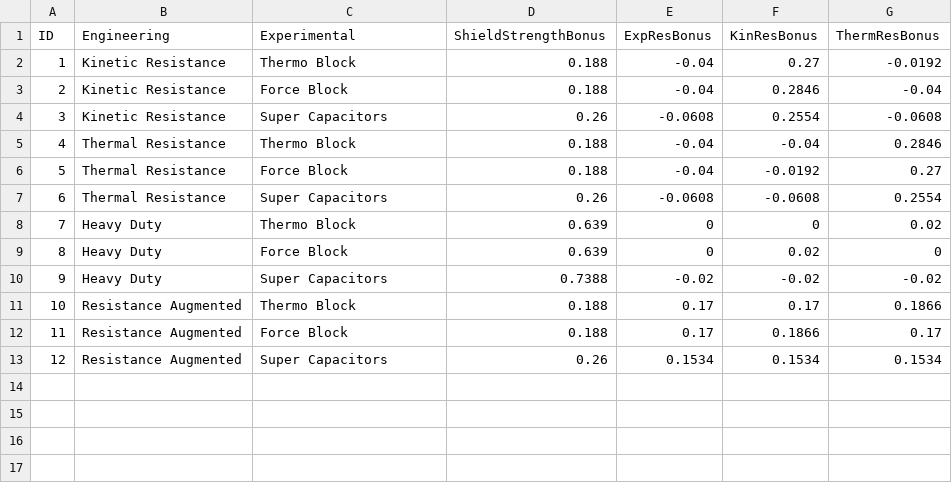
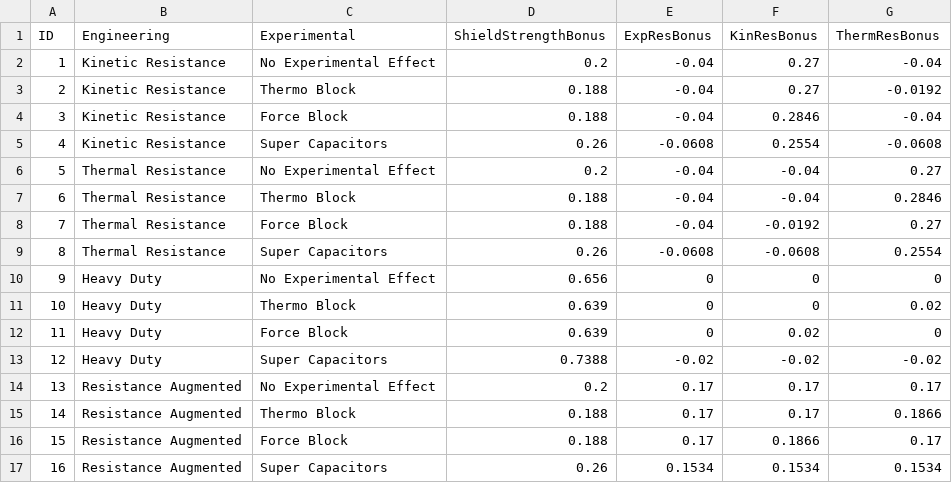
Before and after one commit to Freaky/elite_shield_tester, a CSV file: data/ShieldBoosterVariants_short.csv, drawn as a sheet; addresses are those after the commit; the diff names each change by its address in the sheet, - before the commit and + after, or states it on an @@ line.

```diff
--- a/data/ShieldBoosterVariants_short.csv
+++ b/data/ShieldBoosterVariants_short.csv
+row 2: 1 | Kinetic Resistance | No Experimental Effect | 0.2 | -0.04 | 0.27 | -0.04
@@ column A (ID) renumbered from row 3 down @@
+row 6: 5 | Thermal Resistance | No Experimental Effect | 0.2 | -0.04 | -0.04 | 0.27
+row 10: 9 | Heavy Duty | No Experimental Effect | 0.656 | 0 | 0 | 0
+row 14: 13 | Resistance Augmented | No Experimental Effect | 0.2 | 0.17 | 0.17 | 0.17
```
Also changed, not shown: data/ShieldBoosterVariants.csv.
